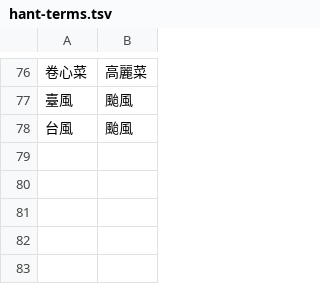
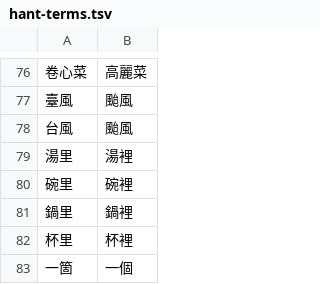
Before and after one commit to greypapl/open-learner-dict, a TSV file: data/hant-terms.tsv, drawn as a sheet; only a part is shown, gaps mark what is left out; the diff names each change by its address in the sheet, - before the commit and + after, or states it on an @@ line.

```diff
--- a/data/hant-terms.tsv
+++ b/data/hant-terms.tsv
+row 79: 湯里 | 湯裡
+row 80: 碗里 | 碗裡
+row 81: 鍋里 | 鍋裡
+row 82: 杯里 | 杯裡
+row 83: 一箇 | 一個
```
Also changed, not shown: 32 other files.
